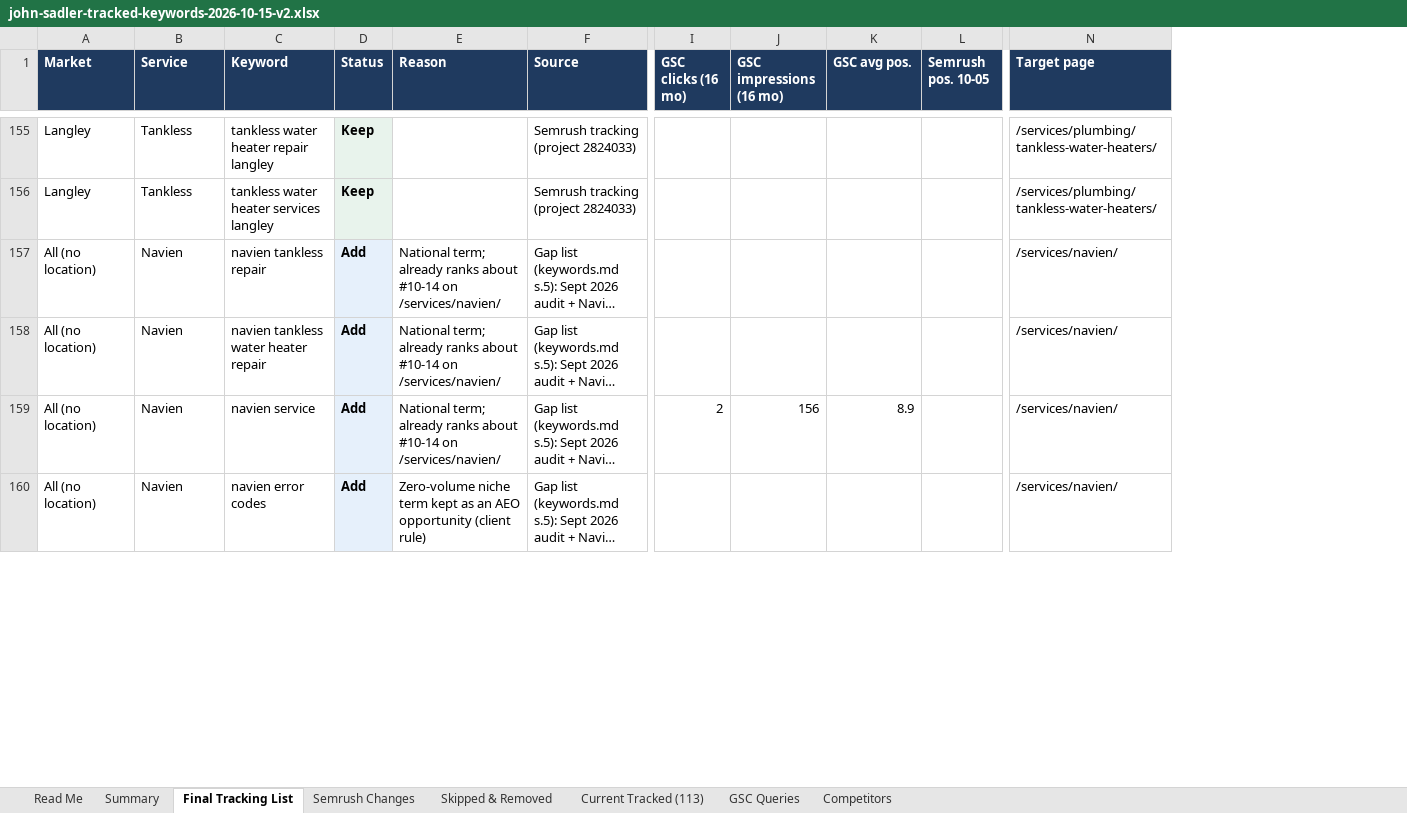
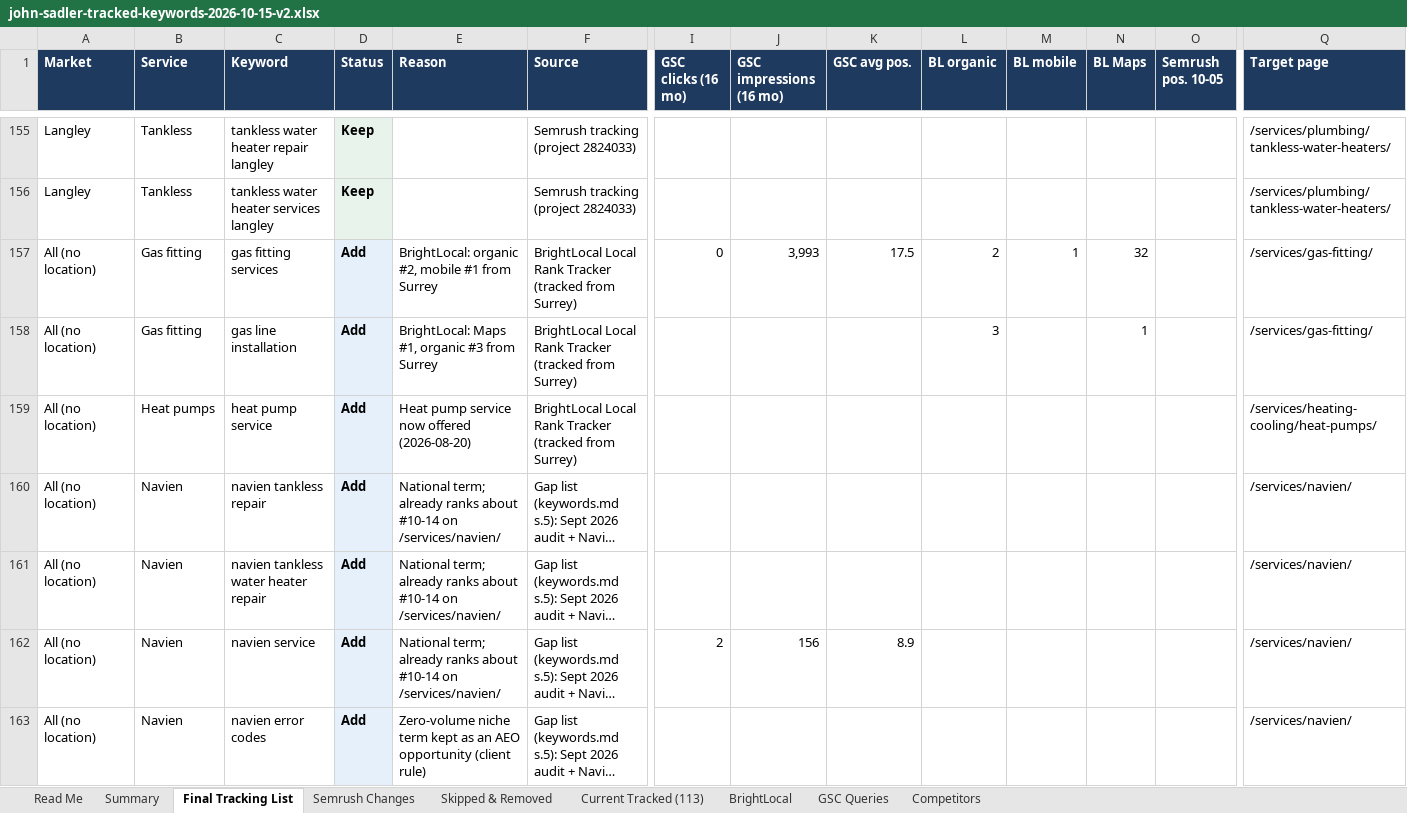
Before and after one commit to ThinkProfits/Claude-Code, an Excel workbook: clients/john-sadler/john-sadler-tracked-keywords-2026-10-15-v2.xlsx, sheet Final Tracking List, drawn as a sheet; only a part is shown, gaps mark what is left out; long unchanged cells end in …; values as stored, in another font and other column widths than the file's, no borders; rows hold the shown columns only; the diff covers the shown part only; the diff names each change by its address in the sheet, - before the commit and + after, or states it on an @@ line.

```diff
--- a/clients/john-sadler/john-sadler-tracked-keywords-2026-10-15-v2.xlsx (sheet Final Tracking List)
+++ b/clients/john-sadler/john-sadler-tracked-keywords-2026-10-15-v2.xlsx (sheet Final Tracking List)
+sheet tab: BrightLocal
+column L (BL organic), empty
+column M (BL mobile), empty
+column N (BL Maps), empty
+row 157: All (no location) | Gas fitting | gas fitting services | Add | BrightLocal: organic #2, mobile #1 from Surrey | BrightLocal Local Rank Tracker (tracked from Surrey) | 0 | 3,993 | 17.5 | 2 | 1 | 32 |  | /services/gas-fitting/
+row 158: All (no location) | Gas fitting | gas line installation | Add | BrightLocal: Maps #1, organic #3 from Surrey | BrightLocal Local Rank Tracker (tracked from Surrey) |  |  |  | 3 |  | 1 |  | /services/gas-fitting/
+row 159: All (no location) | Heat pumps | heat pump service | Add | Heat pump service now offered (2026-08-20) | BrightLocal Local Rank Tracker (tracked from Surrey) |  |  |  |  |  |  |  | /services/heating-cooling/heat-pumps/
```
Also changed, not shown: 2 added rows elsewhere in this sheet, sheet Skipped & Removed, sheet Semrush Changes, sheet Current Tracked (113), sheet GSC Queries, sheet Read Me.
